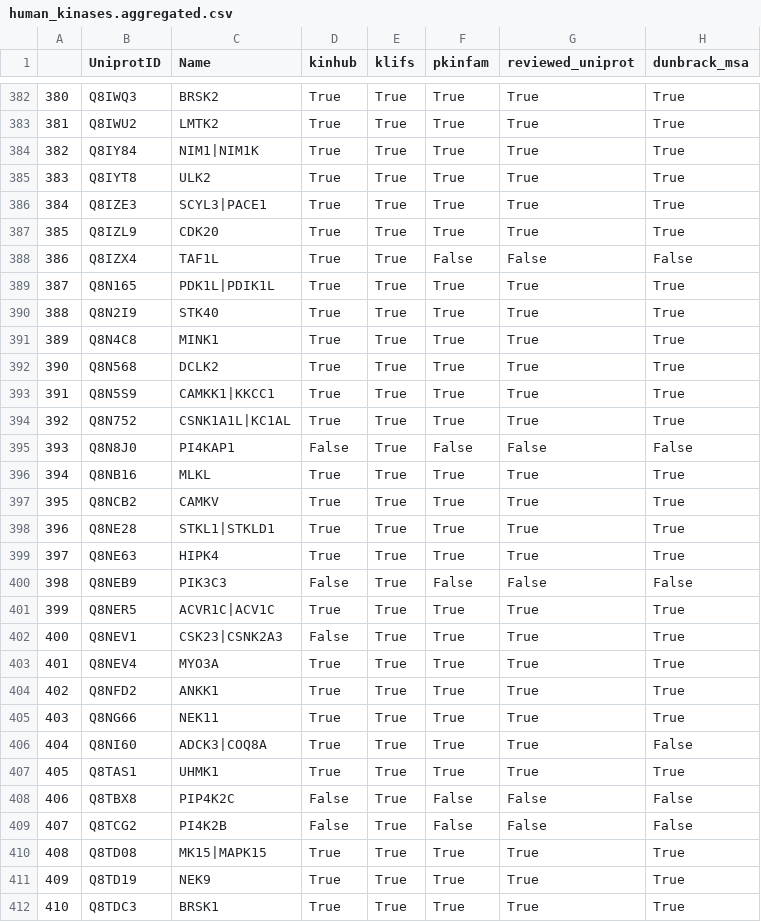
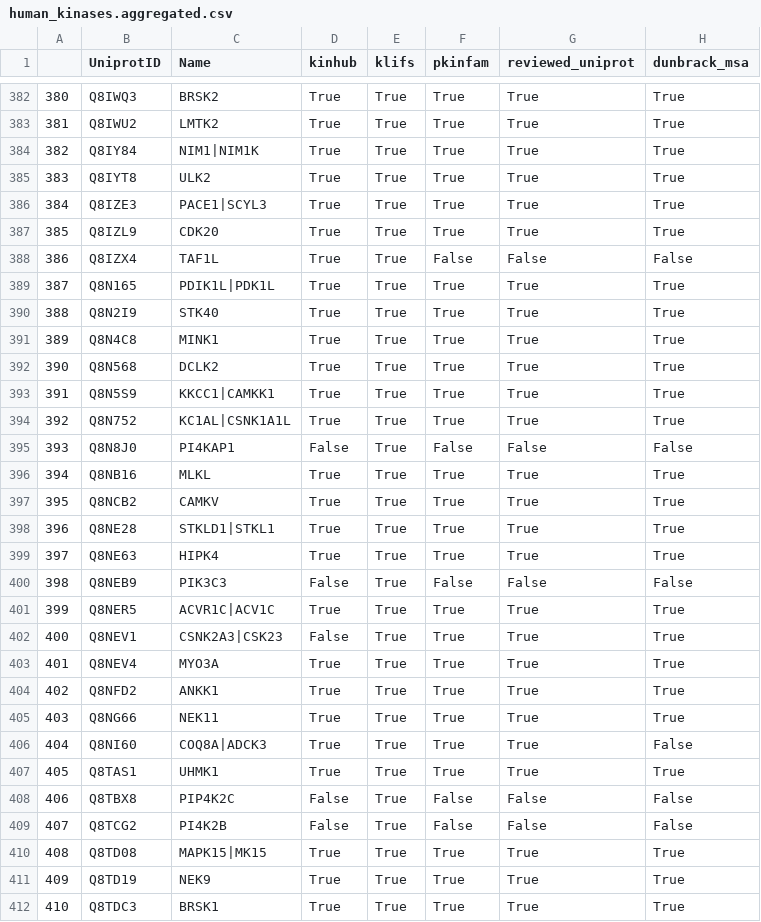
Before and after one commit to openkinome/kinodata, a CSV file: data/human_kinases.aggregated.csv, drawn as a sheet; only a part is shown, gaps mark what is left out; the diff covers the shown part only.

```diff
--- a/data/human_kinases.aggregated.csv
+++ b/data/human_kinases.aggregated.csv
@@ -385,6 +385,6 @@
 383,Q8IYT8,ULK2,True,True,True,True,True
-384,Q8IZE3,SCYL3|PACE1,True,True,True,True,True
+384,Q8IZE3,PACE1|SCYL3,True,True,True,True,True
 385,Q8IZL9,CDK20,True,True,True,True,True
 386,Q8IZX4,TAF1L,True,True,False,False,False
-387,Q8N165,PDK1L|PDIK1L,True,True,True,True,True
+387,Q8N165,PDIK1L|PDK1L,True,True,True,True,True
 388,Q8N2I9,STK40,True,True,True,True,True
@@ -392,4 +392,4 @@
 390,Q8N568,DCLK2,True,True,True,True,True
-391,Q8N5S9,CAMKK1|KKCC1,True,True,True,True,True
-392,Q8N752,CSNK1A1L|KC1AL,True,True,True,True,True
+391,Q8N5S9,KKCC1|CAMKK1,True,True,True,True,True
+392,Q8N752,KC1AL|CSNK1A1L,True,True,True,True,True
 393,Q8N8J0,PI4KAP1,False,True,False,False,False
@@ -397,3 +397,3 @@
 395,Q8NCB2,CAMKV,True,True,True,True,True
-396,Q8NE28,STKL1|STKLD1,True,True,True,True,True
+396,Q8NE28,STKLD1|STKL1,True,True,True,True,True
 397,Q8NE63,HIPK4,True,True,True,True,True
@@ -401,3 +401,3 @@
 399,Q8NER5,ACVR1C|ACV1C,True,True,True,True,True
-400,Q8NEV1,CSK23|CSNK2A3,False,True,True,True,True
+400,Q8NEV1,CSNK2A3|CSK23,False,True,True,True,True
 401,Q8NEV4,MYO3A,True,True,True,True,True
@@ -405,3 +405,3 @@
 403,Q8NG66,NEK11,True,True,True,True,True
-404,Q8NI60,ADCK3|COQ8A,True,True,True,True,False
+404,Q8NI60,COQ8A|ADCK3,True,True,True,True,False
 405,Q8TAS1,UHMK1,True,True,True,True,True
@@ -409,3 +409,3 @@
 407,Q8TCG2,PI4K2B,False,True,False,False,False
-408,Q8TD08,MK15|MAPK15,True,True,True,True,True
+408,Q8TD08,MAPK15|MK15,True,True,True,True,True
 409,Q8TD19,NEK9,True,True,True,True,True
```
Also changed, not shown: 93 edited cells elsewhere in this file, 3 other files.
